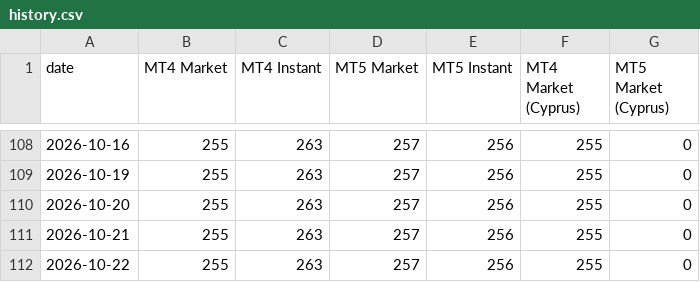
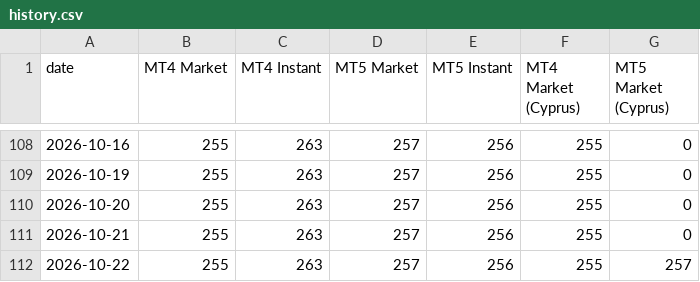
Before and after one commit to Yevhen79/Counter-MT-accs, a CSV file: data/history.csv, drawn as a sheet; only a part is shown, gaps mark what is left out.

```diff
--- a/data/history.csv
+++ b/data/history.csv
@@ -111,2 +111,2 @@ date,MT4 Market,MT4 Instant,MT5 Market,MT5 Instant,MT4 Market (Cyprus),MT5 Marke
 2026-10-21,255,263,257,256,255,0
-2026-10-22,255,263,257,256,255,0
+2026-10-22,255,263,257,256,255,257
```
Also changed, not shown: data/last-run/mt5_symbols_MT5_Market_(Cyprus).csv, docs/history.csv, 6 other files.
